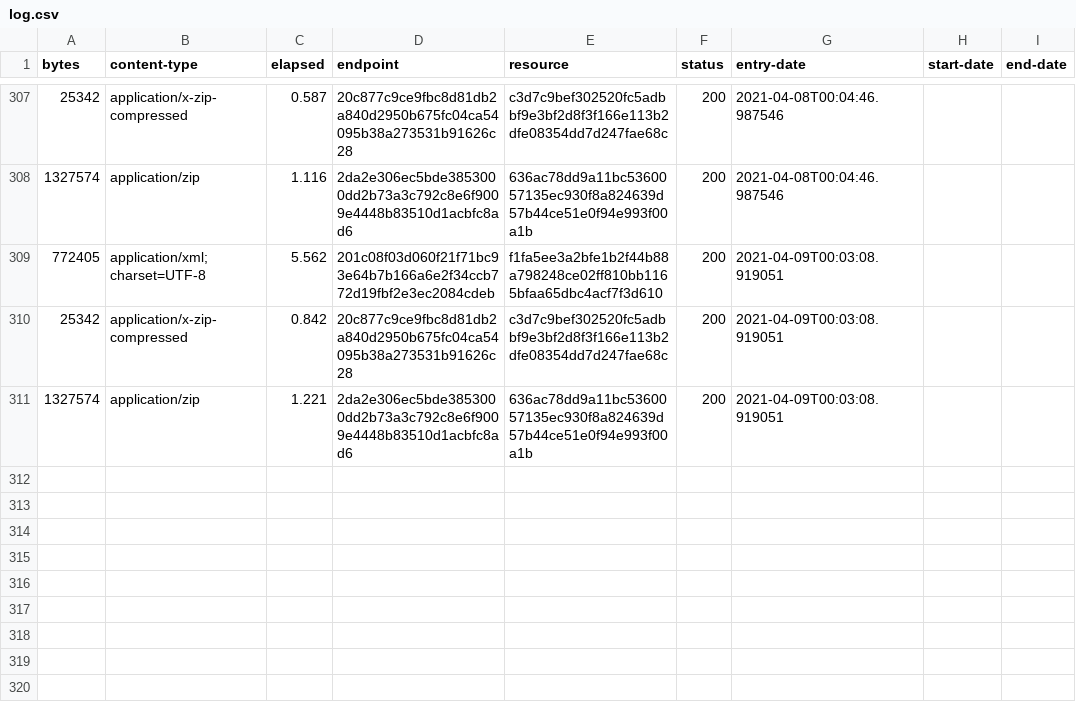
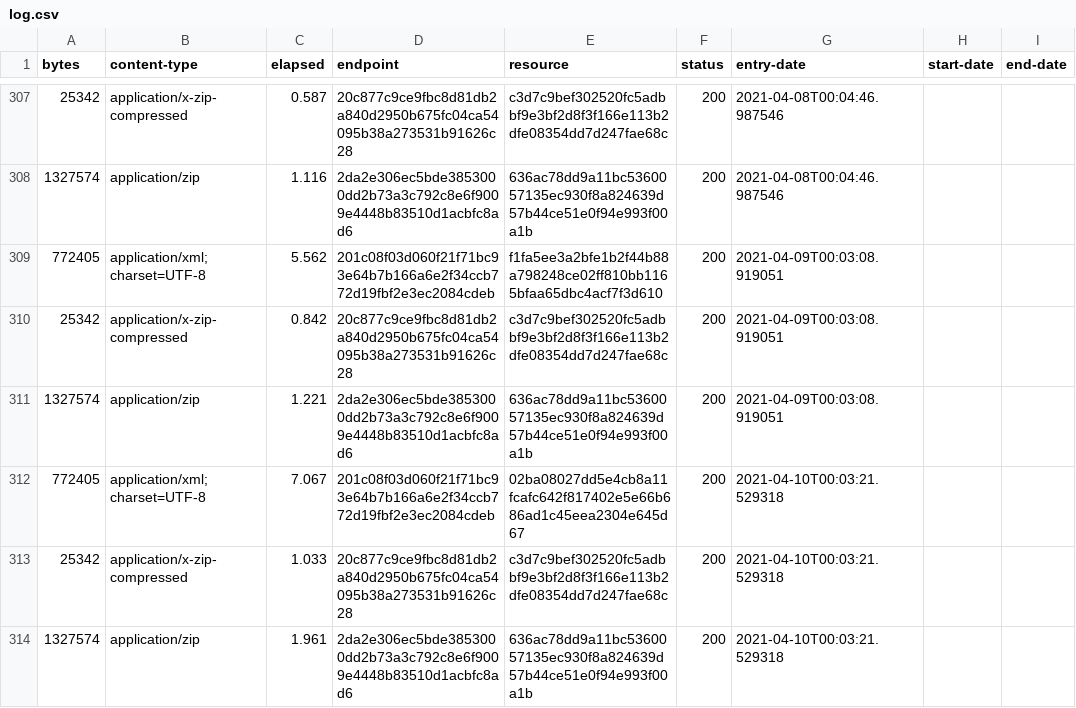
Before and after one commit to digital-land/brownfield-site-collection, a CSV file: collection/log.csv, drawn as a sheet; only a part is shown, gaps mark what is left out; the diff names each change by its address in the sheet, - before the commit and + after, or states it on an @@ line.

Commit message:
Collection 2021-04-10

```diff
--- a/collection/log.csv
+++ b/collection/log.csv
+row 312: 772405 | application/xml;charset=UTF-8 | 7.067 | 201c08f03d060f21f71bc93e64b7b166a6e2f34ccb772d19fbf2e3ec2084cdeb | 02ba08027dd5e4cb8a11fcafc642f817402e5e66b686ad1c45eea2304e645d67 | 200 | 2021-04-10T00:03:21.529318
+row 313: 25342 | application/x-zip-compressed | 1.033 | 20c877c9ce9fbc8d81db2a840d2950b675fc04ca54095b38a273531b91626c28 | c3d7c9bef302520fc5adbbf9e3bf2d8f3f166e113b2dfe08354dd7d247fae68c | 200 | 2021-04-10T00:03:21.529318
+row 314: 1327574 | application/zip | 1.961 | 2da2e306ec5bde3853000dd2b73a3c792c8e6f9009e4448b83510d1acbfc8ad6 | 636ac78dd9a11bc5360057135ec930f8a824639d57b44ce51e0f94e993f00a1b | 200 | 2021-04-10T00:03:21.529318
```
Also changed, not shown: collection/resource.csv, 1 other file.
